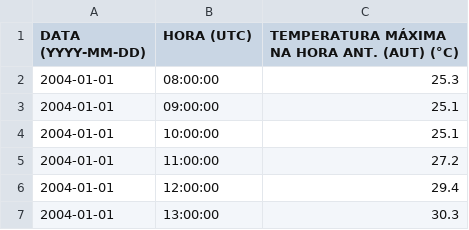
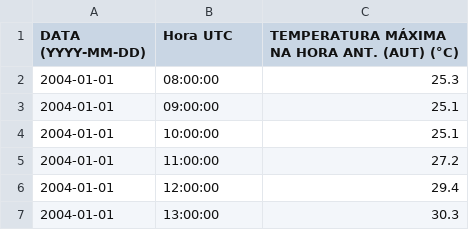
Before and after one commit to Ectomous/weather-analyse, a CSV file: db/filteredData/2004.csv, drawn as a sheet; only a part is shown.

```diff
--- a/db/filteredData/2004.csv
+++ b/db/filteredData/2004.csv
@@ -1,2 +1,2 @@
-DATA (YYYY-MM-DD),HORA (UTC),TEMPERATURA MÁXIMA NA HORA ANT. (AUT) (°C)
+DATA (YYYY-MM-DD),Hora UTC,TEMPERATURA MÁXIMA NA HORA ANT. (AUT) (°C)
 2004-01-01,08:00:00,25.3
```
Also changed, not shown: db/filteredData/2005.csv, db/filteredData/2006.csv, 17 other files.
